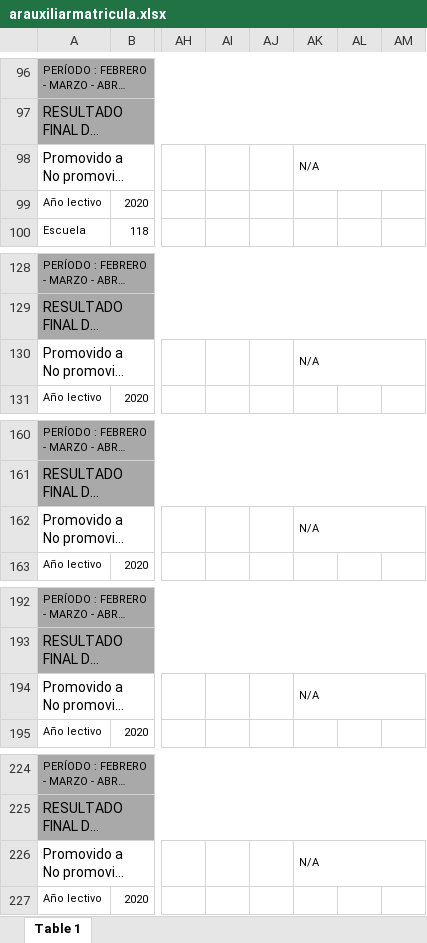
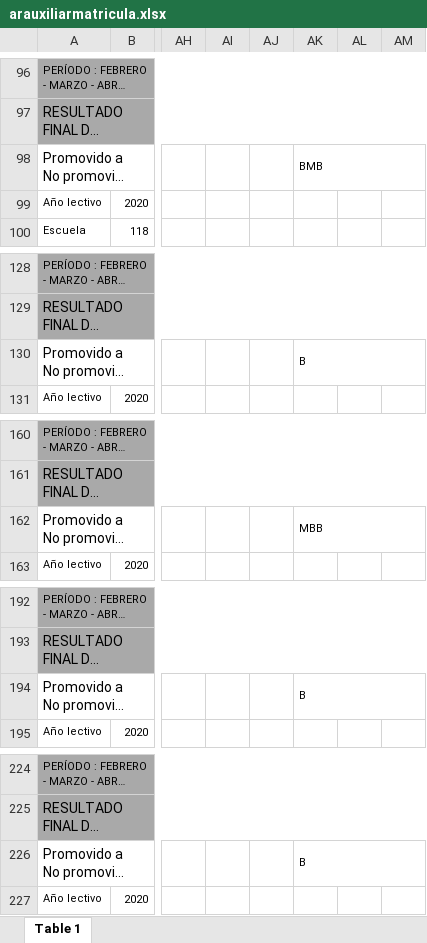
Before and after one commit to rafalt2104/IDatos2020G10, an Excel workbook: arauxiliarmatricula.xlsx, sheet Table 1, drawn as a sheet; only a part is shown, gaps mark what is left out; long unchanged cells end in …; values as stored, in another font and other column widths than the file's, no borders; the diff covers the shown part only; the diff names each change by its address in the sheet, - before the commit and + after, or states it on an @@ line.

```diff
--- a/arauxiliarmatricula.xlsx (sheet Table 1)
+++ b/arauxiliarmatricula.xlsx (sheet Table 1)
-AK98: N/A
+AK98: BMB
-AK130: N/A
+AK130: B
-AK162: N/A
+AK162: MBB
-AK194: N/A
+AK194: B
-AK226: N/A
+AK226: B
```
Also changed, not shown: 25 edited cells elsewhere in this sheet, 2 other files.
